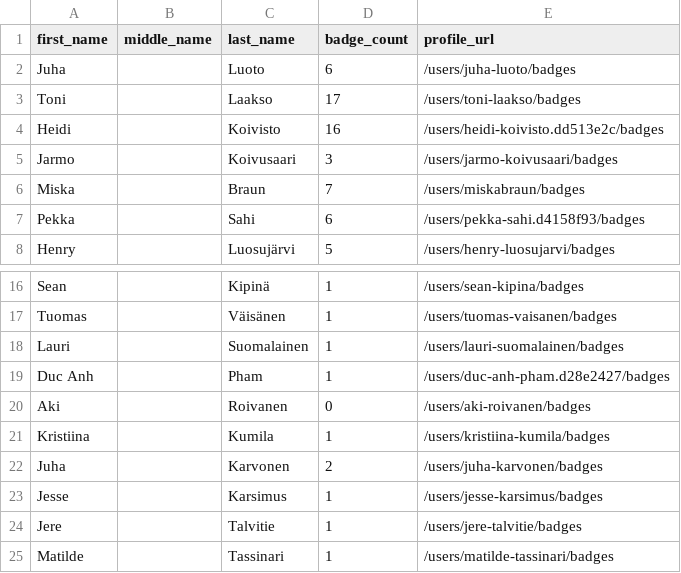
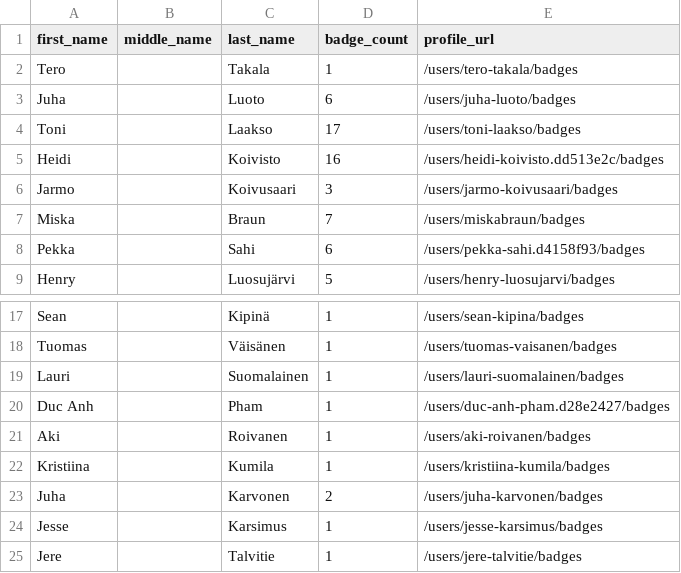
Before and after one commit to Joas707/github-certification-ranking-fork, a CSV file: datasource/github-certs-finland.csv, drawn as a sheet; only a part is shown, gaps mark what is left out; the shorter side is filled out with more unchanged rows.

```diff
--- a/datasource/github-certs-finland.csv
+++ b/datasource/github-certs-finland.csv
@@ -1,2 +1,3 @@
 first_name,middle_name,last_name,badge_count,profile_url
+Tero,,Takala,1,/users/tero-takala/badges
 Juha,,Luoto,6,/users/juha-luoto/badges
@@ -19,3 +20,3 @@ Lauri,,Suomalainen,1,/users/lauri-suomalainen/badges
 Duc Anh,,Pham,1,/users/duc-anh-pham.d28e2427/badges
-Aki,,Roivanen,0,/users/aki-roivanen/badges
+Aki,,Roivanen,1,/users/aki-roivanen/badges
 Kristiina,,Kumila,1,/users/kristiina-kumila/badges
```
Also changed, not shown: datasource/github-certs-belgium.csv, datasource/github-certs-brazil.csv, 21 other files.
